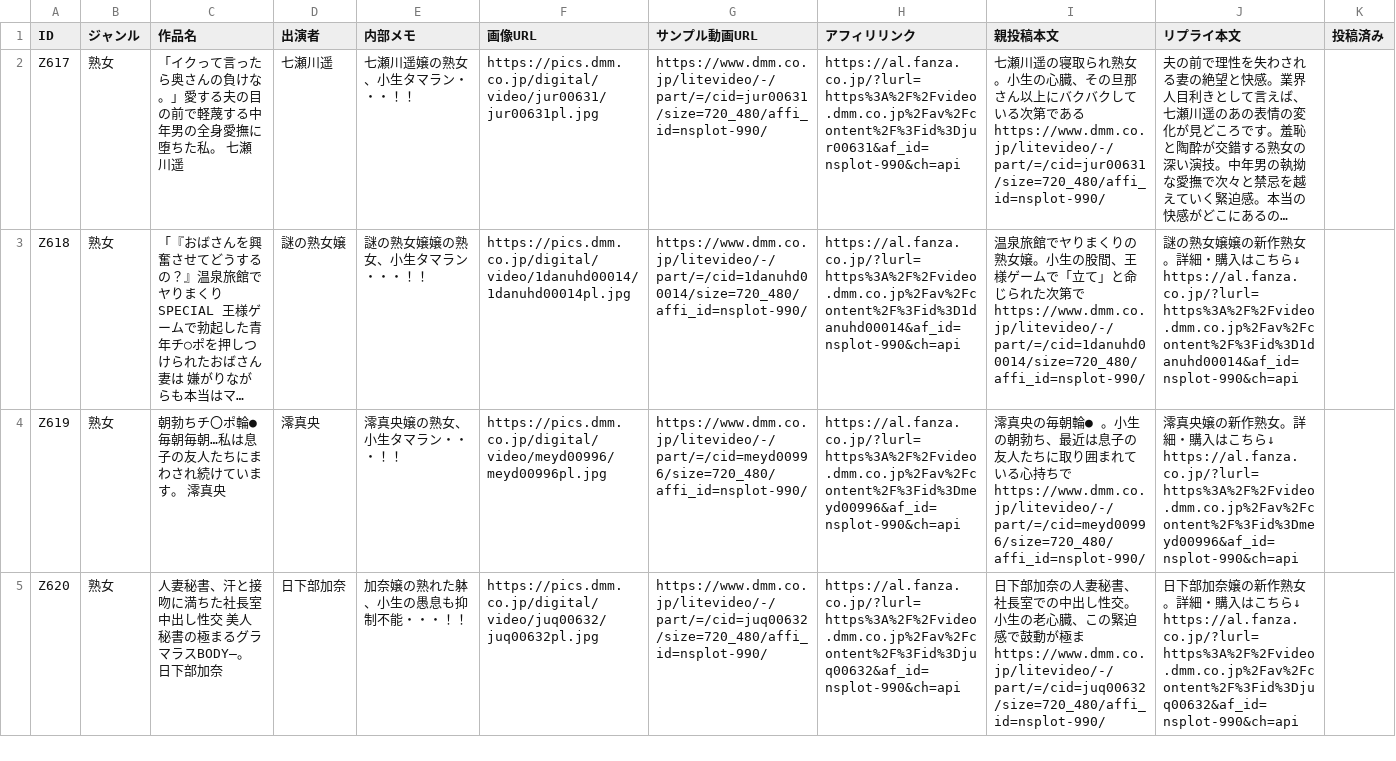
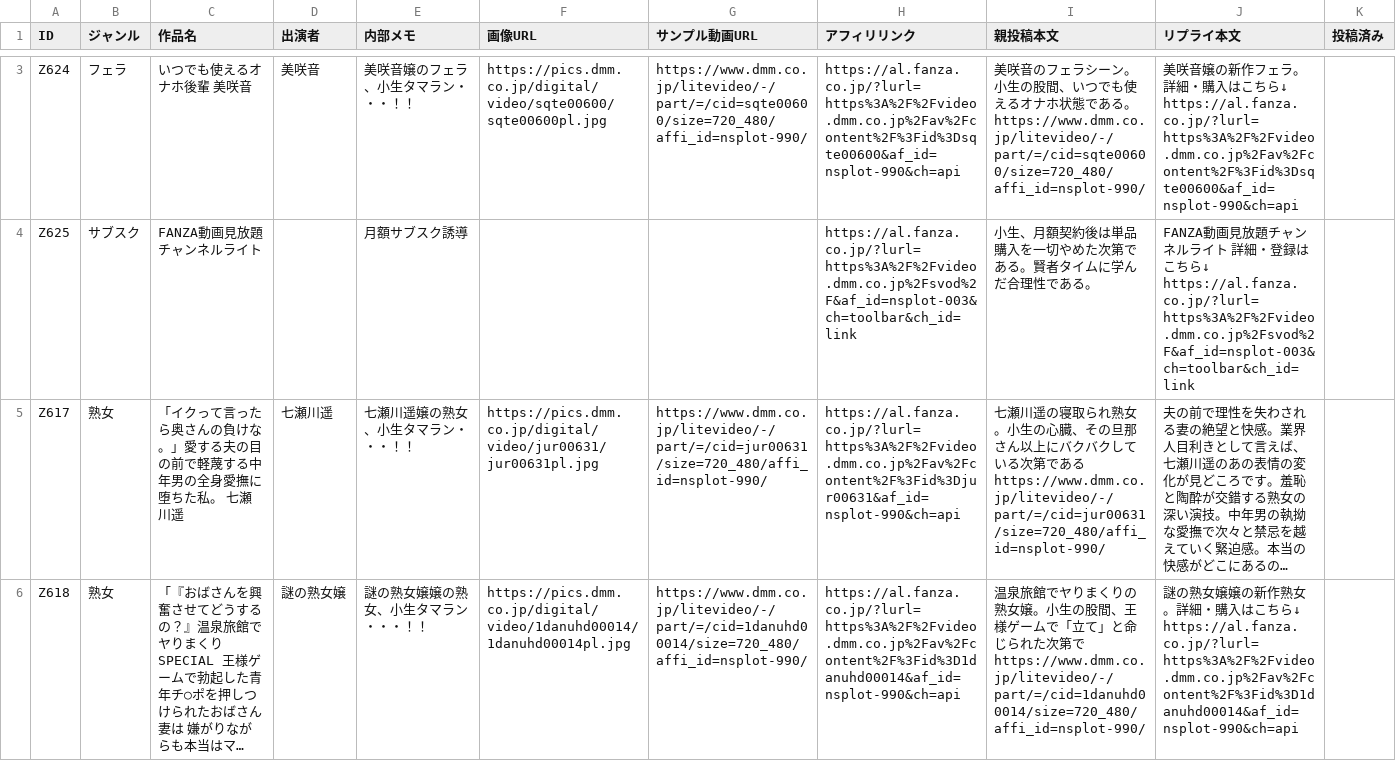
Before and after one commit to 57caine/57hustler, a CSV file: data/zassou-stock.csv, drawn as a sheet; only a part is shown, gaps mark what is left out; the shorter side is filled out with more unchanged rows; long unchanged cells end in …; ↵ is a line break in a cell; the diff covers the shown part only; the diff names each change by its address in the sheet, - before the commit and + after, or states it on an @@ line.

```diff
--- a/data/zassou-stock.csv
+++ b/data/zassou-stock.csv
+row 3: Z624 | フェラ | いつでも使えるオナホ後輩 美咲音 | 美咲音 | 美咲音嬢のフェラ、小生タマラン・・・！！ | https://pics.dmm.co.jp/digital/video/sqte00600/sqte00600pl.jpg | https://www.dmm.co.jp/litevideo/-/part/=/cid=sqte00600/size=720_480/affi_id=nsplot-990/ | https://al.fanza.co.jp/?lurl=https%3A%2F%2Fvideo.dmm.co.jp%2Fav%2Fcontent%2F%3Fid%3Dsqte00600&af_id=nsplot-990&ch=api | 美咲音のフェラシーン。小生の股間、いつでも使えるオナホ状態である。 ↵ https://www.dmm.co.jp/litevideo/-/part/=/cid=sqte00600/size=720_480/affi_id=nsplot-990/ | 美咲音嬢の新作フェラ。詳細・購入はこちら↓ ↵ https://al.fanza.co.jp/?lurl=https%3A%2F%2Fvideo.dmm.co.jp%2Fav%2Fcontent%2F%3Fid%3Dsqte00600&af_id=nsplot-990&ch=api
+row 4: Z625 | サブスク | FANZA動画見放題チャンネルライト |  | 月額サブスク誘導 |  |  | https://al.fanza.co.jp/?lurl=https%3A%2F%2Fvideo.dmm.co.jp%2Fsvod%2F&af_id=nsplot-003&ch=toolbar&ch_id=link | 小生、月額契約後は単品購入を一切やめた次第である。賢者タイムに学んだ合理性である。 | FANZA動画見放題チャンネルライト 詳細・登録はこちら↓ ↵ https://al.fanza.co.jp/?lurl=https%3A%2F%2Fvideo.dmm.co.jp%2Fsvod%2F&af_id=nsplot-003&ch=toolbar&ch_id=link
```
Also changed, not shown: 1 added row elsewhere in this file, 1 other file.
